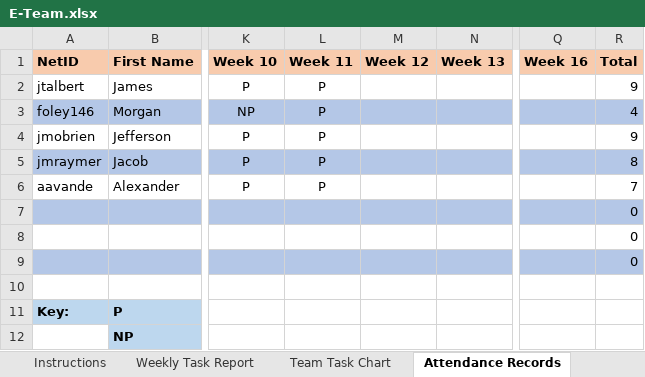
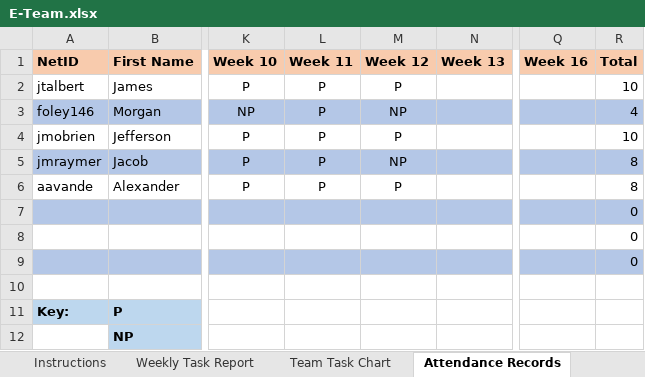
Before and after one commit to m2i/MAVRIC-General, an Excel workbook: Weekly Reports/E-Team.xlsx, sheet Attendance Records, drawn as a sheet; only a part is shown, gaps mark what is left out; values as stored, in another font and other column widths than the file's, no borders; the diff names each change by its address in the sheet, - before the commit and + after, or states it on an @@ line.

Commit message:
E-Teaam update for Week 12

```diff
--- a/Weekly Reports/E-Team.xlsx (sheet Attendance Records)
+++ b/Weekly Reports/E-Team.xlsx (sheet Attendance Records)
-M2 (Week 12): (empty)
+M2 (Week 12): P
-R2 (Total): 9
+R2 (Total): 10
-M3 (Week 12): (empty)
+M3 (Week 12): NP
-M4 (Week 12): (empty)
+M4 (Week 12): P
-R4 (Total): 9
+R4 (Total): 10
-M5 (Week 12): (empty)
+M5 (Week 12): NP
-M6 (Week 12): (empty)
+M6 (Week 12): P
-R6 (Total): 7
+R6 (Total): 8
```
Also changed, not shown: sheet Team Task Chart, sheet Weekly Task Report.
